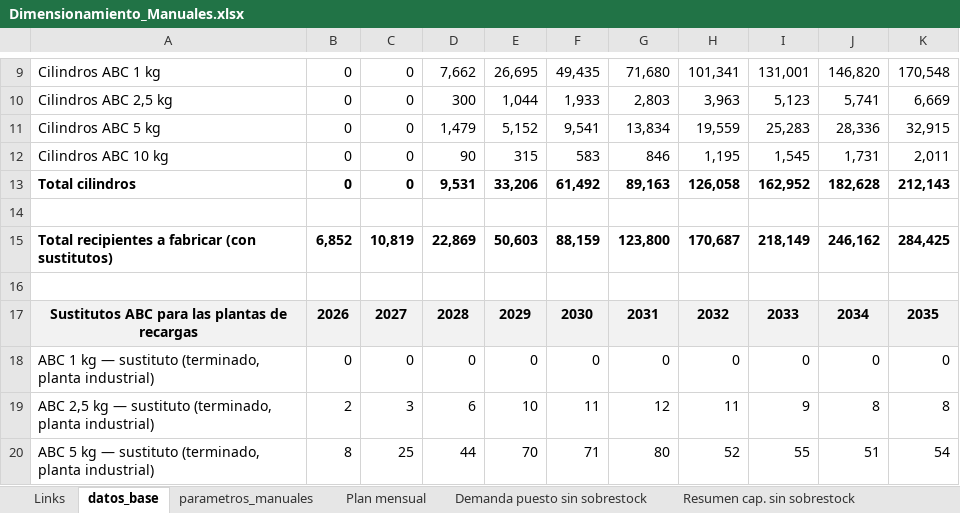
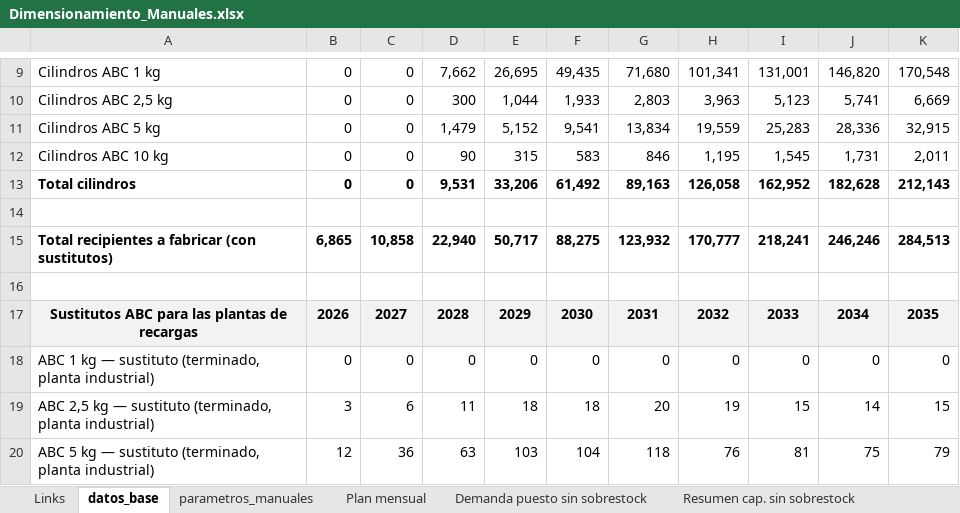
Before and after one commit to TadeoSinay/planos_industrial_flama, an Excel workbook: salida/Dimensionamiento_Manuales.xlsx, sheet datos_base, drawn as a sheet; only a part is shown, gaps mark what is left out; values as stored, in another font and other column widths than the file's, no borders; the diff covers the shown part only; the diff names each change by its address in the sheet, - before the commit and + after, or states it on an @@ line.

```diff
--- a/salida/Dimensionamiento_Manuales.xlsx (sheet datos_base)
+++ b/salida/Dimensionamiento_Manuales.xlsx (sheet datos_base)
-B15: 6,852
+B15: 6,865
-C15: 10,819
+C15: 10,858
-D15: 22,869
+D15: 22,940
-E15: 50,603
+E15: 50,717
-F15: 88,159
+F15: 88,275
-G15: 123,800
+G15: 123,932
-H15: 170,687
+H15: 170,777
-I15: 218,149
+I15: 218,241
-J15: 246,162
+J15: 246,246
-K15: 284,425
+K15: 284,513
-B19: 2
+B19: 3
-C19: 3
+C19: 6
-D19: 6
+D19: 11
-E19: 10
+E19: 18
-F19: 11
+F19: 18
-G19: 12
+G19: 20
-H19: 11
+H19: 19
-I19: 9
+I19: 15
-J19: 8
+J19: 14
-K19: 8
+K19: 15
-B20: 8
+B20: 12
-C20: 25
+C20: 36
-D20: 44
+D20: 63
-E20: 70
+E20: 103
-F20: 71
+F20: 104
-G20: 80
+G20: 118
-H20: 52
+H20: 76
-I20: 55
+I20: 81
-J20: 51
+J20: 75
-K20: 54
+K20: 79
```
Also changed, not shown: 60 edited cells elsewhere in this sheet, sheet Demanda puesto con sobrestock, sheet Demanda puesto sin sobrestock, sheet Plan mensual, sheet Resumen cap. sin sobrestock, sheet Resumen cap. con sobrestock, sheet parametros_manuales, 1 more sheet, formulas that keep their value, salida/Dimensionamiento_Carros.xlsx, salida/Dimensionamiento_Recargas_Planta_Comercial.xlsx, 5 other files.
